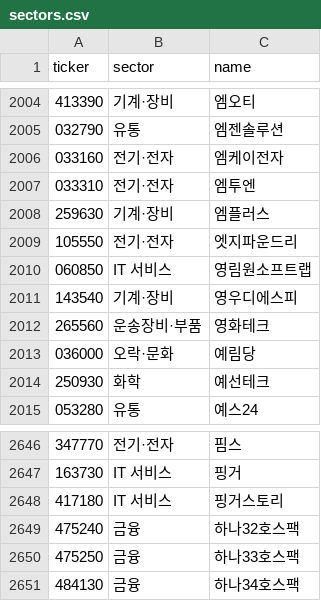
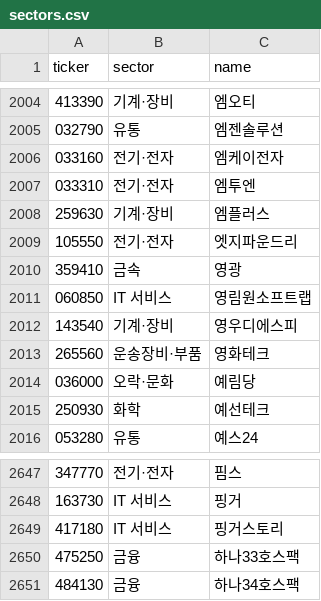
Before and after one commit to themoka7/myMoney, a CSV file: data/meta/sectors.csv, drawn as a sheet; only a part is shown, gaps mark what is left out.

```diff
--- a/data/meta/sectors.csv
+++ b/data/meta/sectors.csv
@@ -2009,2 +2009,3 @@ ticker,sector,name
 105550,전기·전자,엣지파운드리
+359410,금속,영광
 060850,IT 서비스,영림원소프트랩
@@ -2648,3 +2649,2 @@ ticker,sector,name
 417180,IT 서비스,핑거스토리
-475240,금융,하나32호스팩
 475250,금융,하나33호스팩
```
Also changed, not shown: data/runs.csv, 5 other files.
